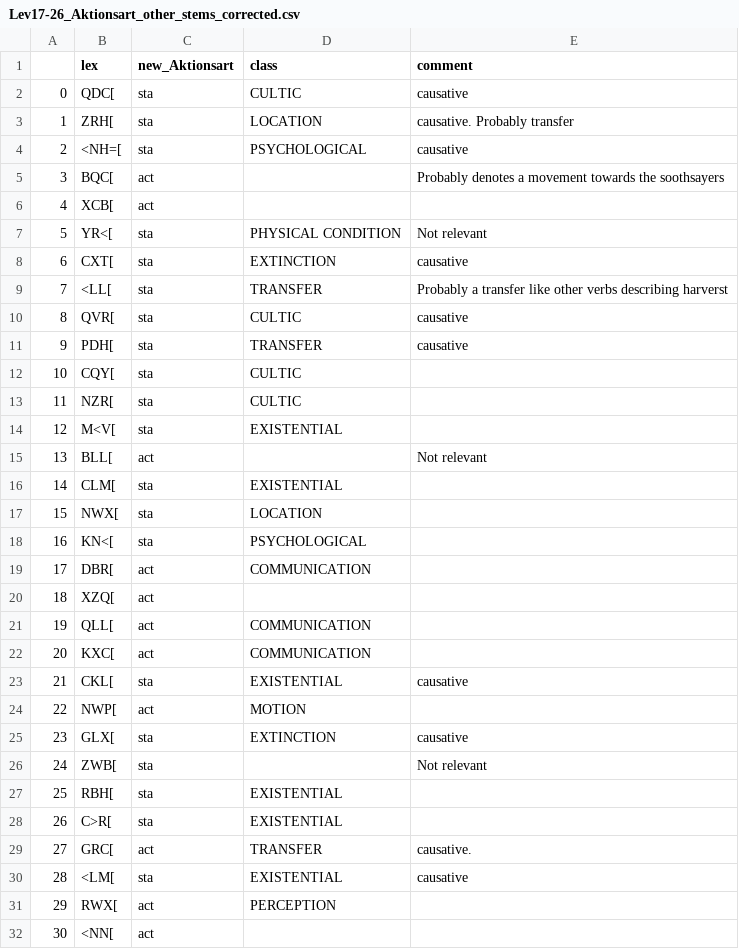
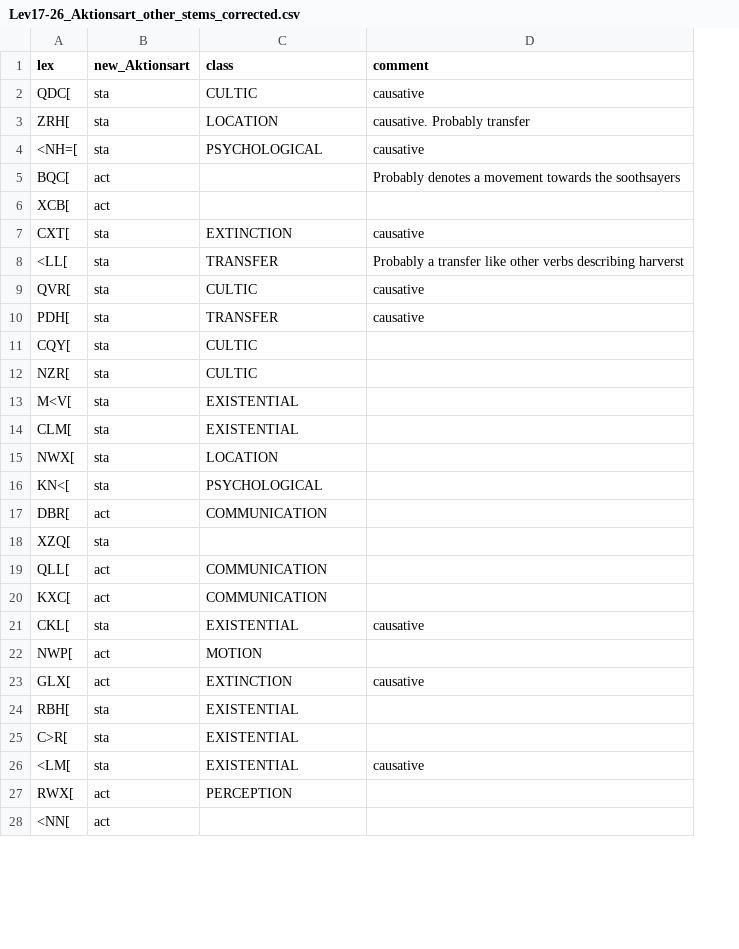
Before and after one commit to ch-jensen/semantic-roles, a CSV file: datasets/Lev17-26_Aktionsart_other_stems_corrected.csv, drawn as a sheet; only a part is shown; removed rows and columns are numbered as before the commit, all else as after; the diff names each change by its address in the sheet, - before the commit and + after, or states it on an @@ line.

```diff
--- a/datasets/Lev17-26_Aktionsart_other_stems_corrected.csv
+++ b/datasets/Lev17-26_Aktionsart_other_stems_corrected.csv
-column A, rows 2-6: 0 | 1 | 2 | 3 | 4; rows 8-14: 6 | 7 | 8 | 9 | 10 | 11 | 12; rows 16-25: 14 | 15 | 16 | 17 | 18 | 19 | 20 | 21 | 22 | 23; rows 27-28: 25 | 26; rows 30-32: 28 | 29 | 30
-row 7: 5 | YR<[ | sta | PHYSICAL CONDITION | Not relevant
-row 15: 13 | BLL[ | act |  | Not relevant
-B18 (new_Aktionsart): act
+B18 (new_Aktionsart): sta
-B23 (new_Aktionsart): sta
+B23 (new_Aktionsart): act
-row 26: 24 | ZWB[ | sta |  | Not relevant
-row 29: 27 | GRC[ | act | TRANSFER | causative.
```
Also changed, not shown: datasets/Lev17-26_Aktionsart_qal_pca_corrected.csv, datasets/Lev17-26_lexical_causative.csv, 48 other files.
